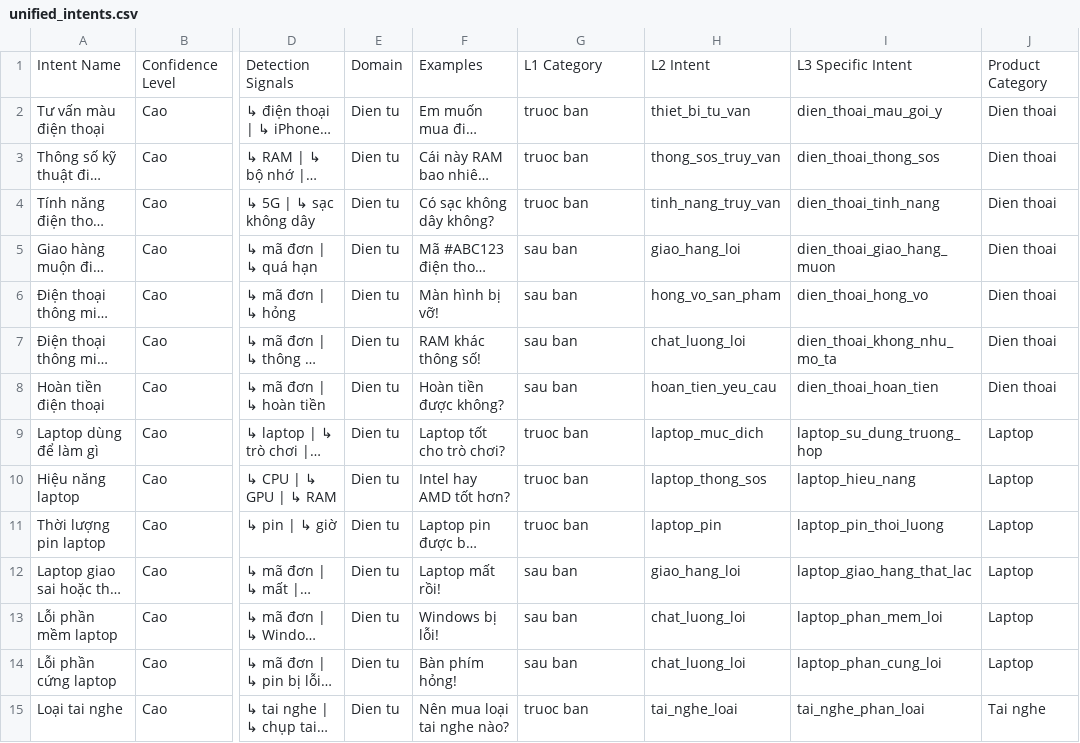
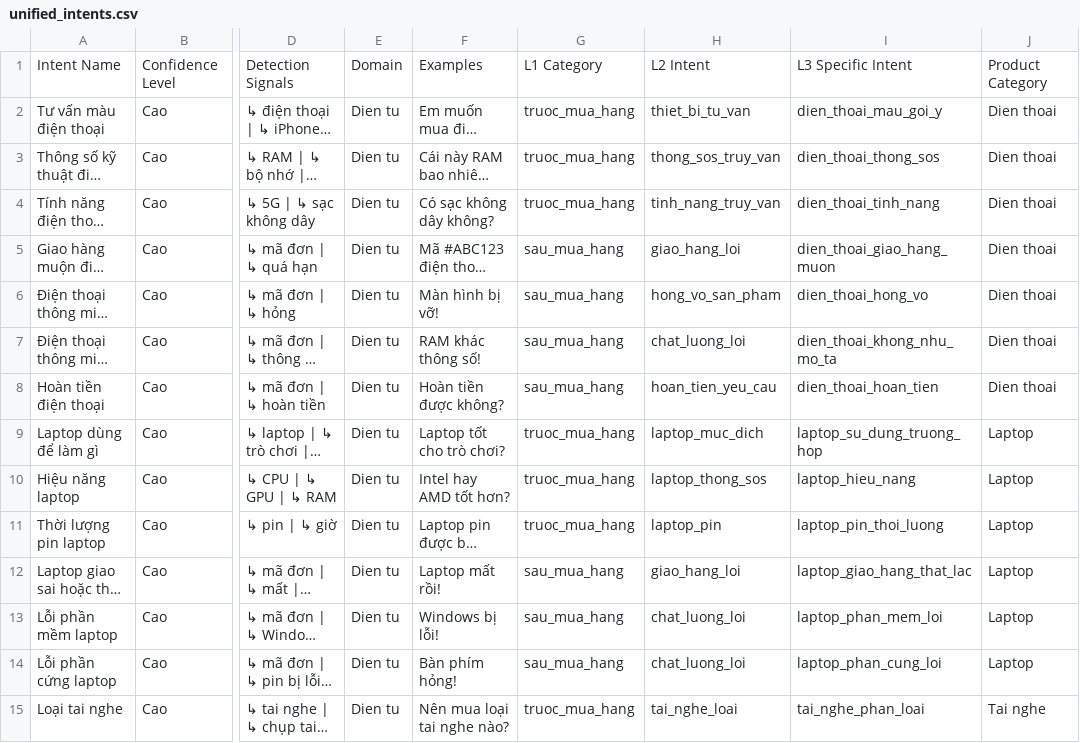
Before and after one commit to minhhuysgdev/multimodal_dataset, a CSV file: data/unified_intents.csv, drawn as a sheet; only a part is shown, gaps mark what is left out; long unchanged cells end in …; the diff covers the shown part only; the diff names each change by its address in the sheet, - before the commit and + after, or states it on an @@ line.

Commit message:
update new data

```diff
--- a/data/unified_intents.csv
+++ b/data/unified_intents.csv
-G2:G4: truoc ban
+G2:G4: truoc_mua_hang
-G5:G8: sau ban
+G5:G8: sau_mua_hang
-G9:G11: truoc ban
+G9:G11: truoc_mua_hang
-G12:G14: sau ban
+G12:G14: sau_mua_hang
-G15: truoc ban
+G15: truoc_mua_hang
```
Also changed, not shown: 4 added rows and 94 edited cells elsewhere in this file, 1 other file.
